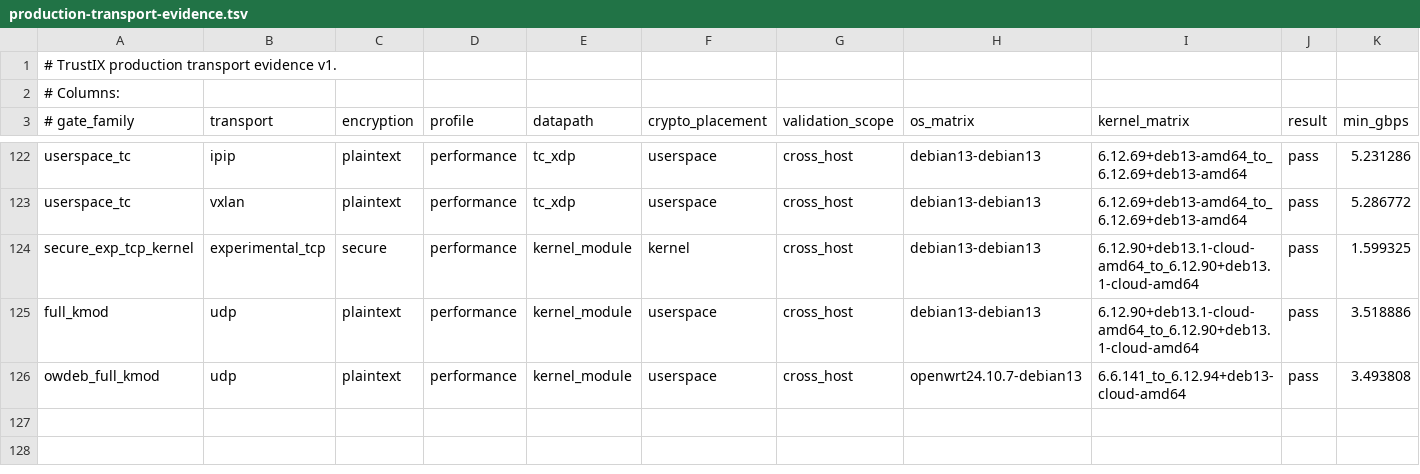
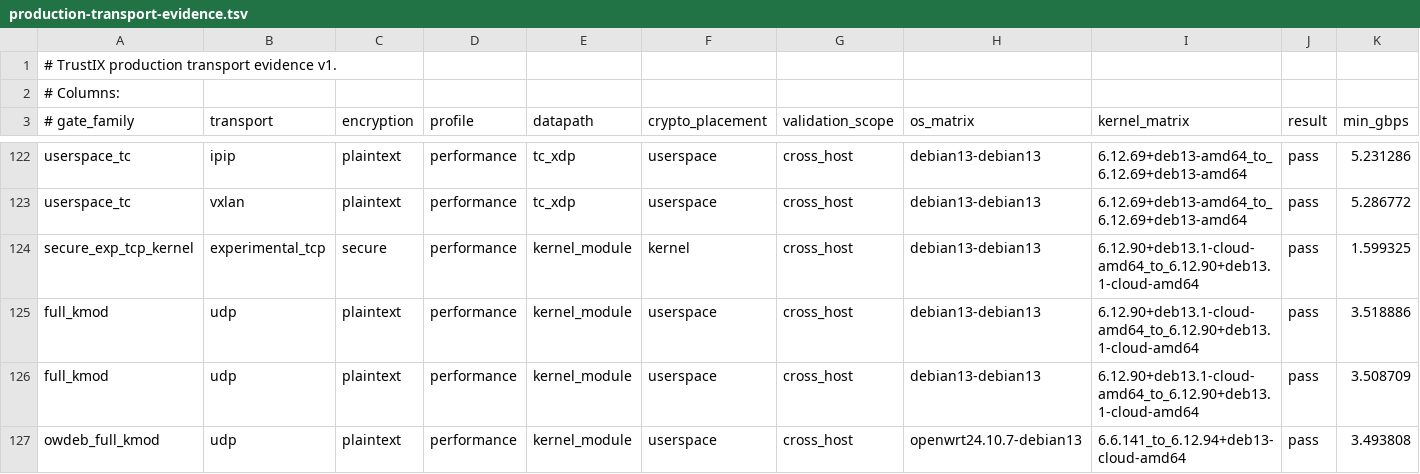
Before and after one commit to Unicode01/TrustIX, a TSV file: scripts/production-transport-evidence.tsv, drawn as a sheet; only a part is shown, gaps mark what is left out; rows hold the shown columns only; the diff names each change by its address in the sheet, - before the commit and + after, or states it on an @@ line.

Commit message:
Record current main full-kmod production gate

```diff
--- a/scripts/production-transport-evidence.tsv
+++ b/scripts/production-transport-evidence.tsv
+row 126: full_kmod | udp | plaintext | performance | kernel_module | userspace | cross_host | debian13-debian13 | 6.12.90+deb13.1-cloud-amd64_to_6.12.90+deb13.1-cloud-amd64 | pass | 3.508709
```
Also changed, not shown: scripts/production-transport-current-evidence.tsv, 3 other files.
